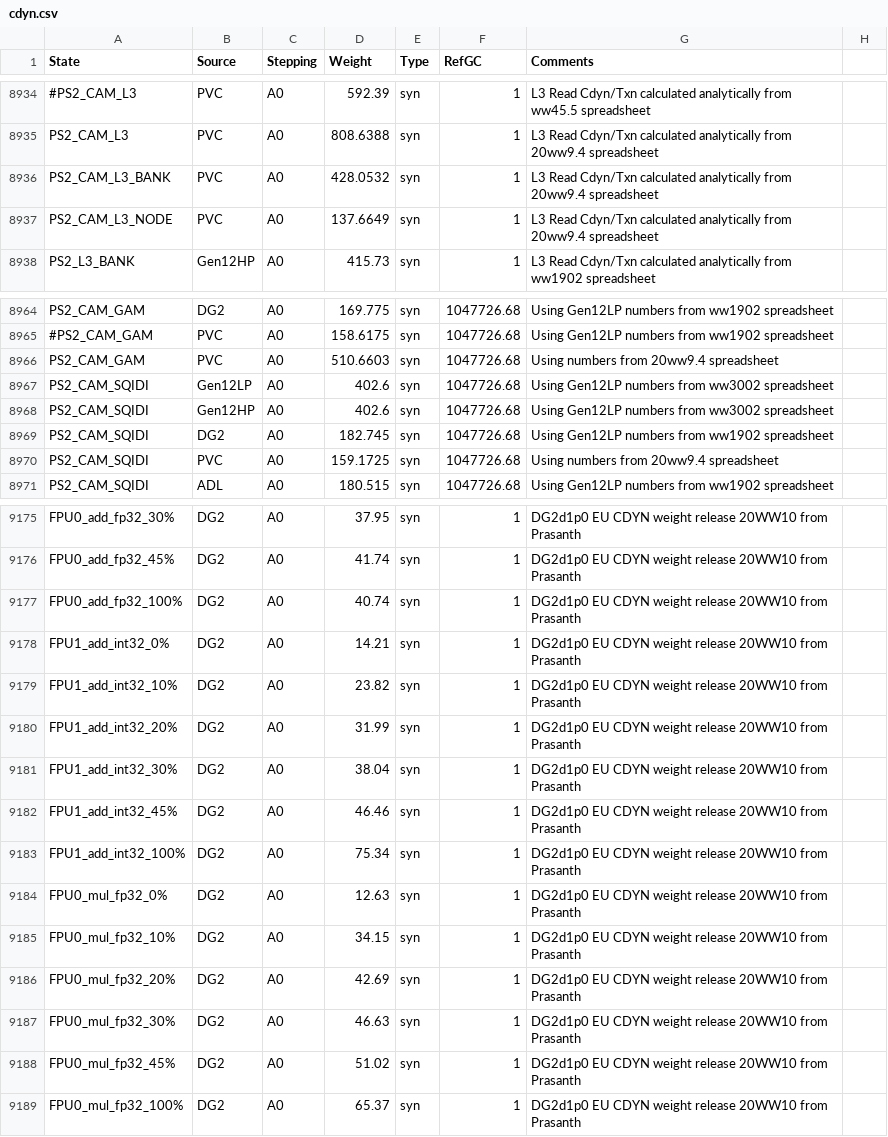
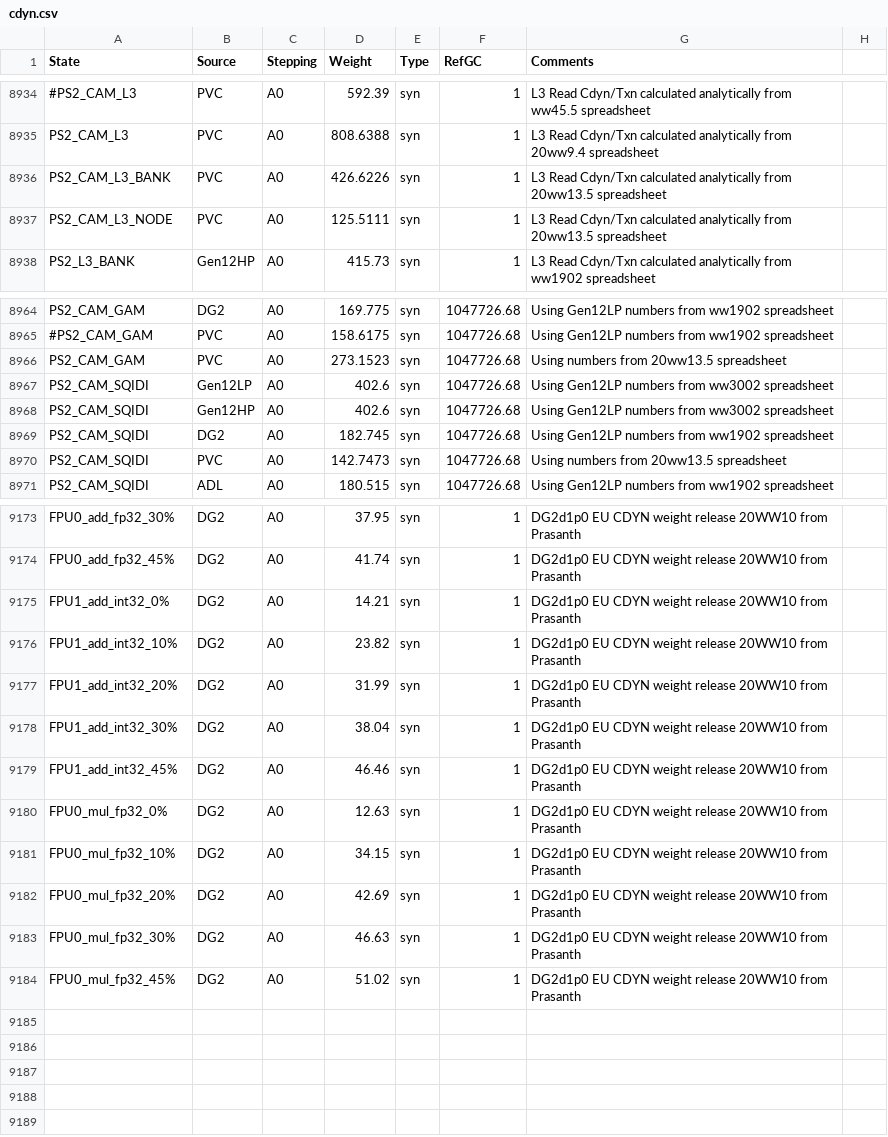
Before and after one commit to tushgarg20/Alps-ci-cd, a CSV file: Inputs/cdyn.csv, drawn as a sheet; only a part is shown, gaps mark what is left out; removed rows and columns are numbered as before the commit, all else as after; the diff covers the shown part only; the diff names each change by its address in the sheet, - before the commit and + after, or states it on an @@ line.

Commit message:
Compute worksheet 20ww13.5 changes in CDYn weights, addition of ATS->DG2 scalers and SInt4/UINT4 in DG2 EU stat2resi, changes in ExtraPipe_DPAS_SInt to ExtraPipe_DPAs_SInt8 in formula files

```diff
--- a/Inputs/cdyn.csv
+++ b/Inputs/cdyn.csv
-D8936 (Weight): 428.0532
+D8936 (Weight): 426.6226
-G8936:G8937 (Comments): …analytically from 20ww9.4 spreadsheet
+G8936:G8937 (Comments): …analytically from 20ww13.5 spreadsheet
-D8937 (Weight): 137.6649
+D8937 (Weight): 125.5111
-D8966 (Weight): 510.6603
+D8966 (Weight): 273.1523
-G8966 (Comments): Using numbers from 20ww9.4 spreadsheet
+G8966 (Comments): Using numbers from 20ww13.5 spreadsheet
-D8970 (Weight): 159.1725
+D8970 (Weight): 142.7473
-G8970 (Comments): Using numbers from 20ww9.4 spreadsheet
+G8970 (Comments): Using numbers from 20ww13.5 spreadsheet
-row 9177: FPU0_add_fp32_100% | DG2 | A0 | 40.74 | syn | 1 | DG2d1p0 EU CDYN weight release 20WW10 from Prasanth
-row 9183: FPU1_add_int32_100% | DG2 | A0 | 75.34 | syn | 1 | DG2d1p0 EU CDYN weight release 20WW10 from Prasanth
-row 9189: FPU0_mul_fp32_100% | DG2 | A0 | 65.37 | syn | 1 | DG2d1p0 EU CDYN weight release 20WW10 from Prasanth
```
Also changed, not shown: 2 added rows, 4 removed rows and 36 edited cells elsewhere in this file, 4 other files.
